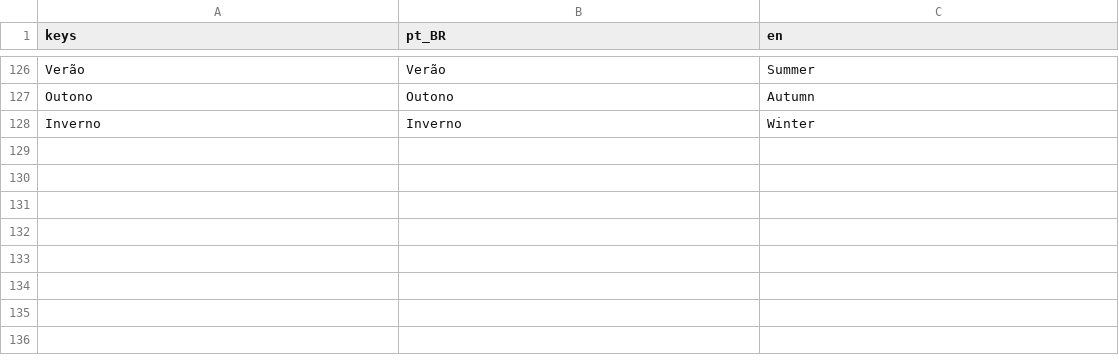
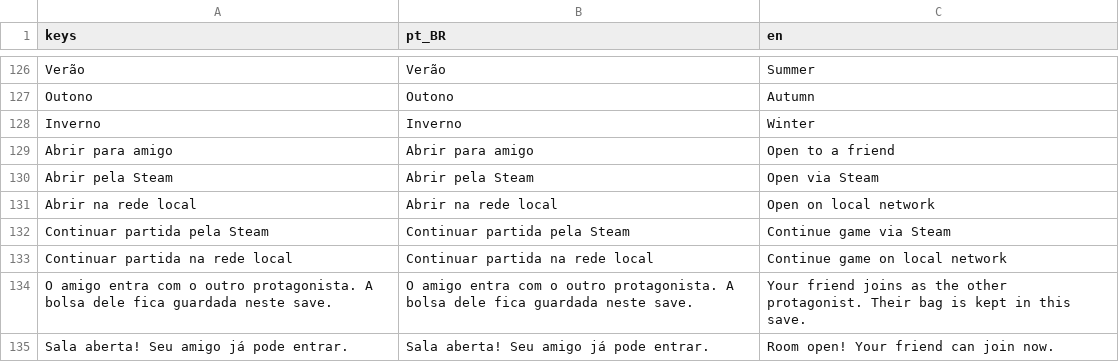
Before and after one commit to HelioConde/Slimekeepers-Lost-Valley, a CSV file: translations/ui.csv, drawn as a sheet; only a part is shown, gaps mark what is left out.

```diff
--- a/translations/ui.csv
+++ b/translations/ui.csv
@@ -158 +158,8 @@ Outono,Outono,Autumn
 Inverno,Inverno,Winter
+Abrir para amigo,Abrir para amigo,Open to a friend
+Abrir pela Steam,Abrir pela Steam,Open via Steam
+Abrir na rede local,Abrir na rede local,Open on local network
+Continuar partida pela Steam,Continuar partida pela Steam,Continue game via Steam
+Continuar partida na rede local,Continuar partida na rede local,Continue game on local network
+O amigo entra com o outro protagonista. A bolsa dele fica guardada neste save.,O amigo entra com o outro protagonista. A bolsa dele fica guardada neste save.,Your friend joins as the other protagonist. Their bag is kept in this save.
+Sala aberta! Seu amigo já pode entrar.,Sala aberta! Seu amigo já pode entrar.,Room open! Your friend can join now.
```
Also changed, not shown: 12 other files.
